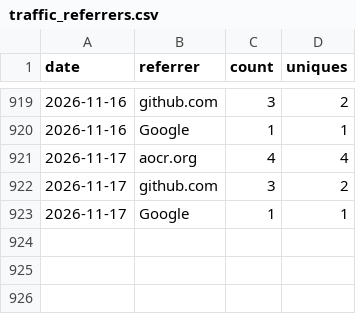
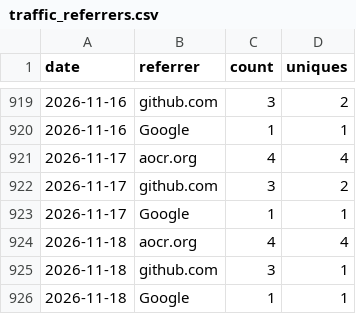
Before and after one commit to nasuni-labs/local-nasuni-management-mcp-server, a CSV file: data/traffic_referrers.csv, drawn as a sheet; only a part is shown, gaps mark what is left out.

```diff
--- a/data/traffic_referrers.csv
+++ b/data/traffic_referrers.csv
@@ -923 +923,4 @@ date,referrer,count,uniques
 2026-11-17,Google,1,1
+2026-11-18,aocr.org,4,4
+2026-11-18,github.com,3,1
+2026-11-18,Google,1,1
```
Also changed, not shown: data/traffic_clones.csv, data/traffic_paths.csv, 1 other file.
